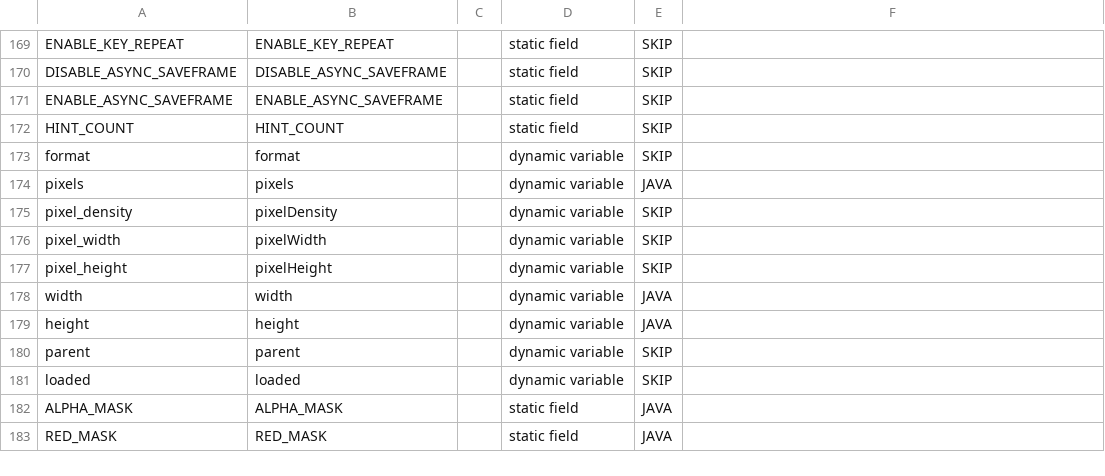
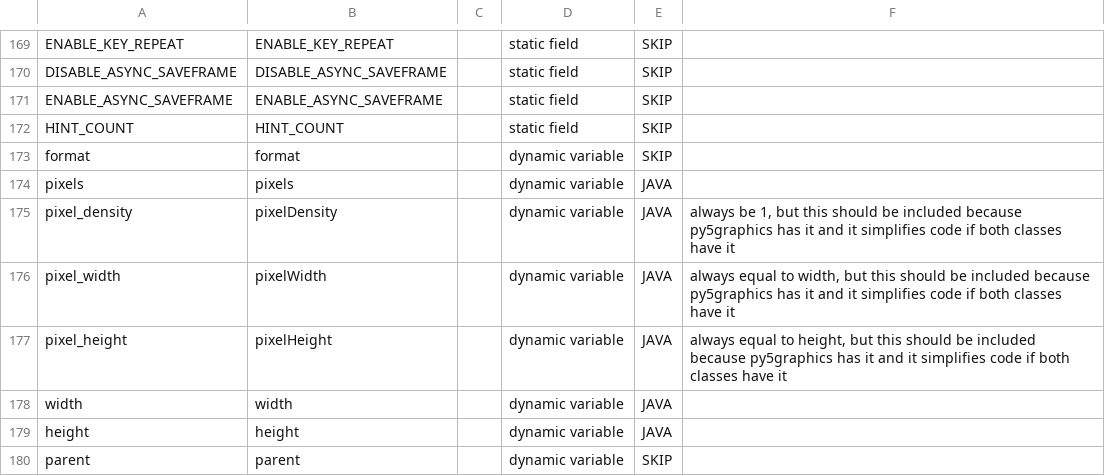
Before and after one commit to py5coding/py5generator, a CSV file: py5_resources/data/pimage.csv, drawn as a sheet; only a part is shown, gaps mark what is left out; the shorter side is filled out with more unchanged rows.

Commit message:
add pixel_density pixel_width and pixel_height to py5image

```diff
--- a/py5_resources/data/pimage.csv
+++ b/py5_resources/data/pimage.csv
@@ -174,5 +174,5 @@ format,format,,dynamic variable,SKIP,
 pixels,pixels,,dynamic variable,JAVA,
-pixel_density,pixelDensity,,dynamic variable,SKIP,
-pixel_width,pixelWidth,,dynamic variable,SKIP,
-pixel_height,pixelHeight,,dynamic variable,SKIP,
+pixel_density,pixelDensity,,dynamic variable,JAVA,"always be 1, but this should be included because py5graphics has it and it simplifies code if both classes have it"
+pixel_width,pixelWidth,,dynamic variable,JAVA,"always equal to width, but this should be included because py5graphics has it and it simplifies code if both classes have it"
+pixel_height,pixelHeight,,dynamic variable,JAVA,"always equal to height, but this should be included because py5graphics has it and it simplifies code if both classes have it"
 width,width,,dynamic variable,JAVA,
```
Also changed, not shown: 7 other files.
